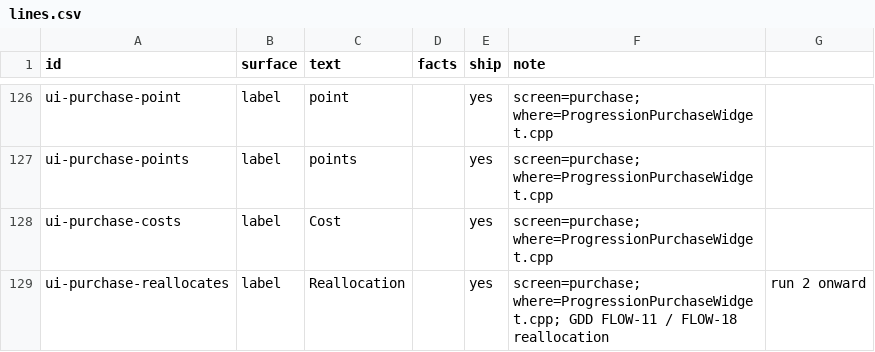
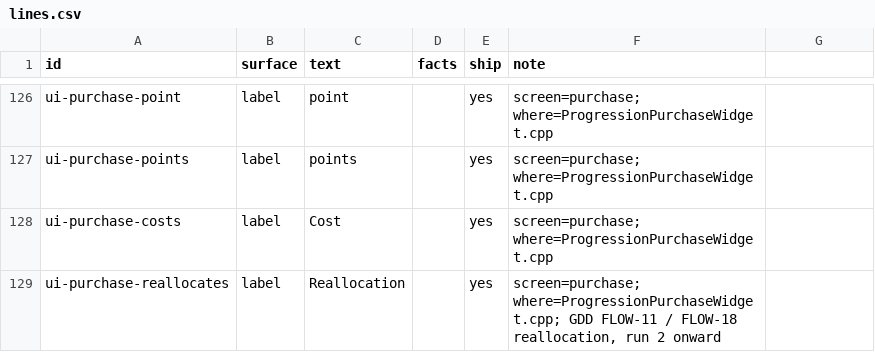
Before and after one commit to joshdrochon/UmbrellaElla, a CSV file: pipeline/story/lines.csv, drawn as a sheet; only a part is shown, gaps mark what is left out.

```diff
--- a/pipeline/story/lines.csv
+++ b/pipeline/story/lines.csv
@@ -129,2 +129,2 @@ ui-purchase-points,label,points,,yes,screen=purchase; where=ProgressionPurchaseW
 ui-purchase-costs,label,Cost,,yes,screen=purchase; where=ProgressionPurchaseWidget.cpp
-ui-purchase-reallocates,label,Reallocation,,yes,screen=purchase; where=ProgressionPurchaseWidget.cpp; GDD FLOW-11 / FLOW-18 reallocation, run 2 onward
+ui-purchase-reallocates,label,Reallocation,,yes,"screen=purchase; where=ProgressionPurchaseWidget.cpp; GDD FLOW-11 / FLOW-18 reallocation, run 2 onward"
```
